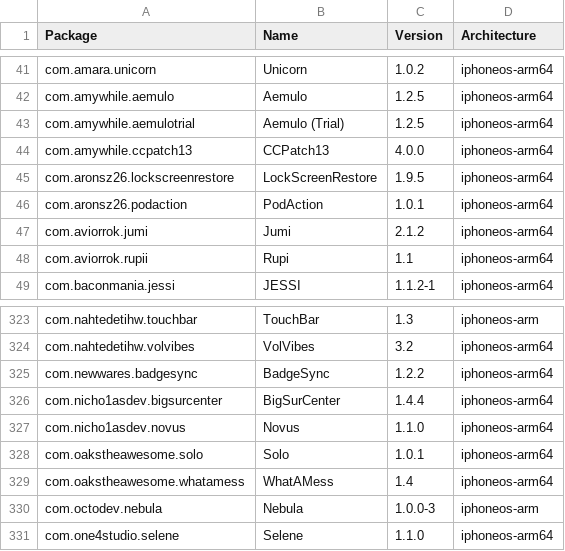
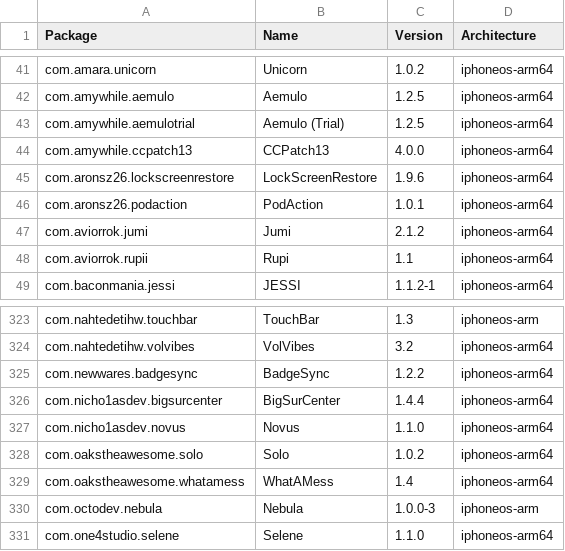
Before and after one commit to TrollStoreX/crc_bark, a CSV file: Library/Caches/com.nan.crc/5955f11057cbf31ca2ac3620a1be6dfe5b69dd4edd2714f225e3bb363c636dc5.csv, drawn as a sheet; only a part is shown, gaps mark what is left out.

```diff
--- a/Library/Caches/com.nan.crc/5955f11057cbf31ca2ac3620a1be6dfe5b69dd4edd2714f225e3bb363c636dc5.csv
+++ b/Library/Caches/com.nan.crc/5955f11057cbf31ca2ac3620a1be6dfe5b69dd4edd2714f225e3bb363c636dc5.csv
@@ -44,3 +44,3 @@ com.amywhile.aemulotrial,Aemulo (Trial),1.2.5,iphoneos-arm64
 com.amywhile.ccpatch13,CCPatch13,4.0.0,iphoneos-arm64
-com.aronsz26.lockscreenrestore,LockScreenRestore,1.9.5,iphoneos-arm64
+com.aronsz26.lockscreenrestore,LockScreenRestore,1.9.6,iphoneos-arm64
 com.aronsz26.podaction,PodAction,1.0.1,iphoneos-arm64
@@ -327,3 +327,3 @@ com.nicho1asdev.bigsurcenter,BigSurCenter,1.4.4,iphoneos-arm64
 com.nicho1asdev.novus,Novus,1.1.0,iphoneos-arm64
-com.oakstheawesome.solo,Solo,1.0.1,iphoneos-arm64
+com.oakstheawesome.solo,Solo,1.0.2,iphoneos-arm64
 com.oakstheawesome.whatamess,WhatAMess,1.4,iphoneos-arm64
```
Also changed, not shown: Library/Caches/com.nan.crc/2ad3411ba82d9bb5c5b4ae2bf411ef26e80f88ac9c54b8287ca7349fa9c608f2.csv, Library/Caches/com.nan.crc/a7b8ec617cd65f8d81a2a6acbd1dc629a979f605de7e02ec2622e509418b91b5.csv.
